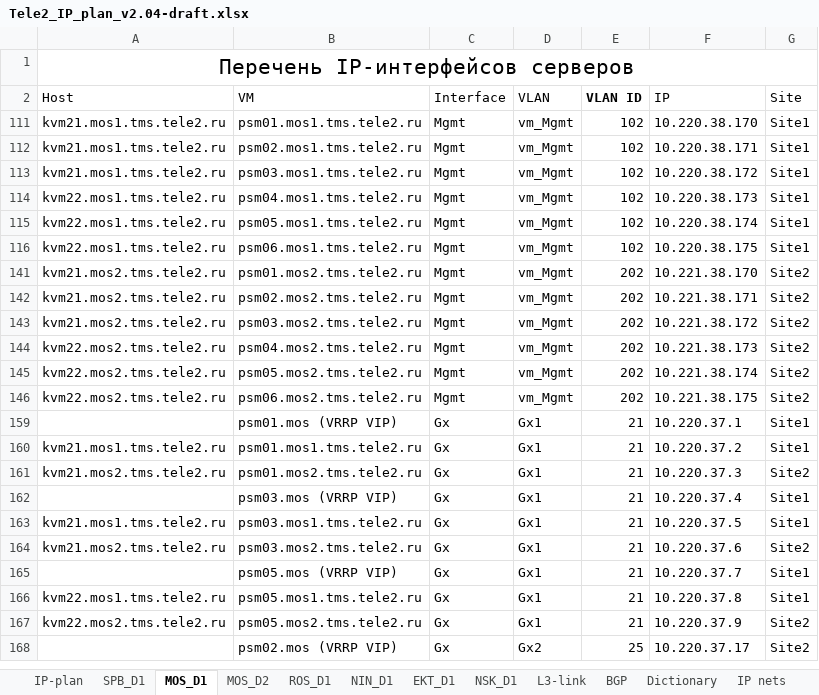
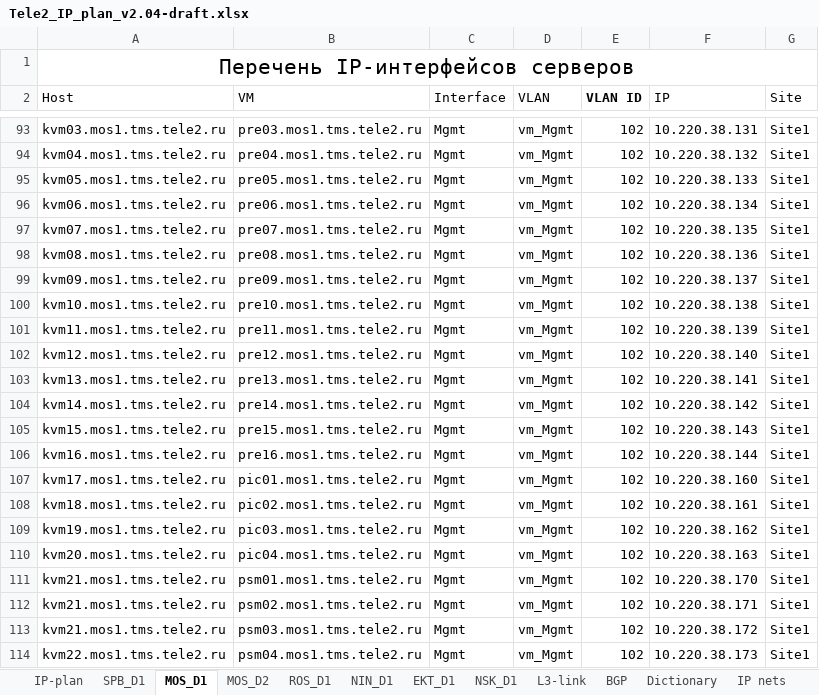
Before and after one commit to veg-str/for_ansible, an Excel workbook: project_files/Tele2_IP_plan_v2.04-draft.xlsx, sheet MOS_D1, drawn as a sheet; only a part is shown, gaps mark what is left out; the shorter side is filled out with more unchanged rows; values as stored, in another font and other column widths than the file's, no borders; table styles not drawn; the diff covers the shown part only; the diff names each change by its address in the sheet, - before the commit and + after, or states it on an @@ line.

```diff
--- a/project_files/Tele2_IP_plan_v2.04-draft.xlsx (sheet MOS_D1)
+++ b/project_files/Tele2_IP_plan_v2.04-draft.xlsx (sheet MOS_D1)
@@ row 93 unhidden: kvm03.mos1.tms.tele2.ru | pre03.mos1.tms.tele2.ru | Mgmt | vm_Mgmt | 102 | 10.220.38.131 | Site1 @@
@@ row 94 unhidden: kvm04.mos1.tms.tele2.ru | pre04.mos1.tms.tele2.ru | Mgmt | vm_Mgmt | 102 | 10.220.38.132 | Site1 @@
@@ row 95 unhidden: kvm05.mos1.tms.tele2.ru | pre05.mos1.tms.tele2.ru | Mgmt | vm_Mgmt | 102 | 10.220.38.133 | Site1 @@
@@ row 96 unhidden: kvm06.mos1.tms.tele2.ru | pre06.mos1.tms.tele2.ru | Mgmt | vm_Mgmt | 102 | 10.220.38.134 | Site1 @@
@@ row 97 unhidden: kvm07.mos1.tms.tele2.ru | pre07.mos1.tms.tele2.ru | Mgmt | vm_Mgmt | 102 | 10.220.38.135 | Site1 @@
@@ row 98 unhidden: kvm08.mos1.tms.tele2.ru | pre08.mos1.tms.tele2.ru | Mgmt | vm_Mgmt | 102 | 10.220.38.136 | Site1 @@
@@ row 99 unhidden: kvm09.mos1.tms.tele2.ru | pre09.mos1.tms.tele2.ru | Mgmt | vm_Mgmt | 102 | 10.220.38.137 | Site1 @@
@@ row 100 unhidden: kvm10.mos1.tms.tele2.ru | pre10.mos1.tms.tele2.ru | Mgmt | vm_Mgmt | 102 | 10.220.38.138 | Site1 @@
@@ row 101 unhidden: kvm11.mos1.tms.tele2.ru | pre11.mos1.tms.tele2.ru | Mgmt | vm_Mgmt | 102 | 10.220.38.139 | Site1 @@
@@ row 102 unhidden: kvm12.mos1.tms.tele2.ru | pre12.mos1.tms.tele2.ru | Mgmt | vm_Mgmt | 102 | 10.220.38.140 | Site1 @@
@@ row 103 unhidden: kvm13.mos1.tms.tele2.ru | pre13.mos1.tms.tele2.ru | Mgmt | vm_Mgmt | 102 | 10.220.38.141 | Site1 @@
@@ row 104 unhidden: kvm14.mos1.tms.tele2.ru | pre14.mos1.tms.tele2.ru | Mgmt | vm_Mgmt | 102 | 10.220.38.142 | Site1 @@
@@ row 105 unhidden: kvm15.mos1.tms.tele2.ru | pre15.mos1.tms.tele2.ru | Mgmt | vm_Mgmt | 102 | 10.220.38.143 | Site1 @@
@@ row 106 unhidden: kvm16.mos1.tms.tele2.ru | pre16.mos1.tms.tele2.ru | Mgmt | vm_Mgmt | 102 | 10.220.38.144 | Site1 @@
@@ row 107 unhidden: kvm17.mos1.tms.tele2.ru | pic01.mos1.tms.tele2.ru | Mgmt | vm_Mgmt | 102 | 10.220.38.160 | Site1 @@
@@ row 108 unhidden: kvm18.mos1.tms.tele2.ru | pic02.mos1.tms.tele2.ru | Mgmt | vm_Mgmt | 102 | 10.220.38.161 | Site1 @@
@@ row 109 unhidden: kvm19.mos1.tms.tele2.ru | pic03.mos1.tms.tele2.ru | Mgmt | vm_Mgmt | 102 | 10.220.38.162 | Site1 @@
@@ row 110 unhidden: kvm20.mos1.tms.tele2.ru | pic04.mos1.tms.tele2.ru | Mgmt | vm_Mgmt | 102 | 10.220.38.163 | Site1 @@
```
Also changed, not shown: 174 hidden or unhidden rows and 24 edited cells elsewhere in this sheet, sheet MOS_D2, 7 other files.
